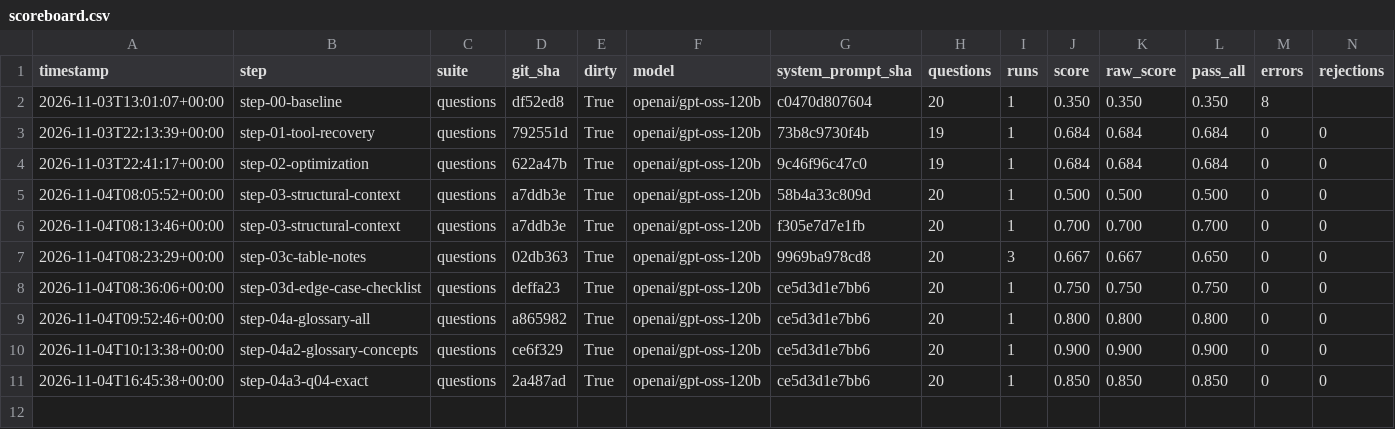
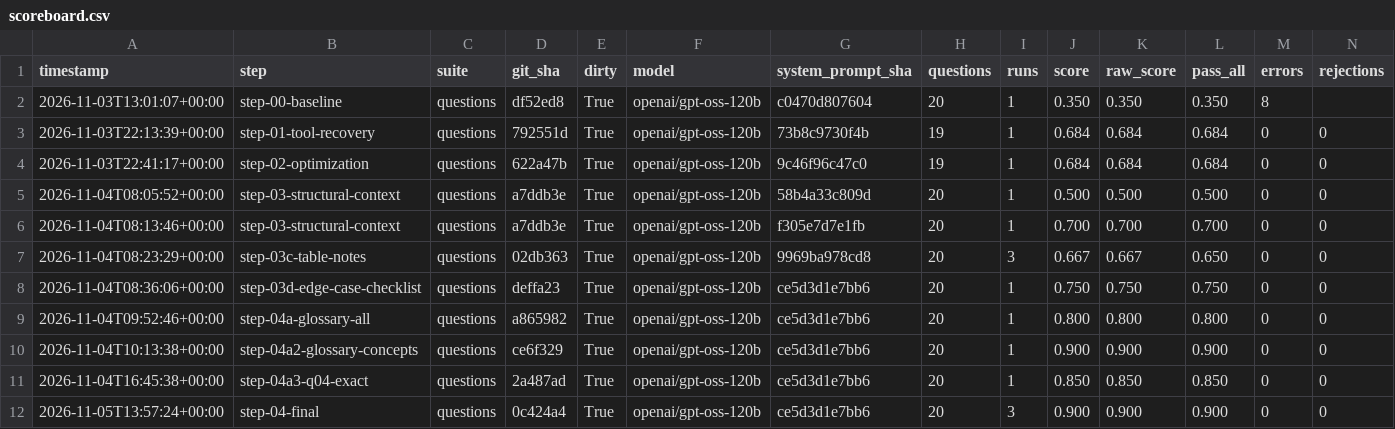
Before and after one commit to nimrod-levi/modus-assignment, a CSV file: eval/scoreboard.csv, drawn as a sheet; only a part is shown; rows hold the shown columns only; the diff names each change by its address in the sheet, - before the commit and + after, or states it on an @@ line.

```diff
--- a/eval/scoreboard.csv
+++ b/eval/scoreboard.csv
+row 12: 2026-11-05T13:57:24+00:00 | step-04-final | questions | 0c424a4 | True | openai/gpt-oss-120b | ce5d3d1e7bb6 | 20 | 3 | 0.900 | 0.900 | 0.900 | 0 | 0
```
Also changed, not shown: 3 other files.
